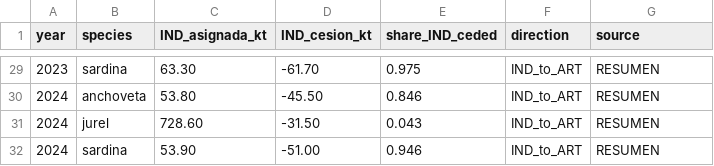
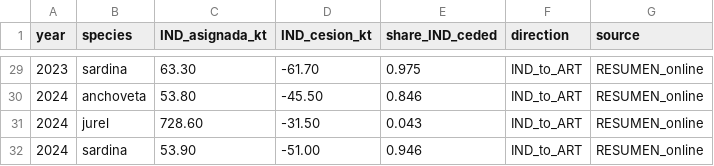
Before and after one commit to fquezadae/Impact-of-Environmental-Variability-on-Harvest, a CSV file: paper1/portfolio_check/cesiones_consolidated_2013_2024.csv, drawn as a sheet; only a part is shown, gaps mark what is left out; the diff covers the shown part only.

```diff
--- a/paper1/portfolio_check/cesiones_consolidated_2013_2024.csv
+++ b/paper1/portfolio_check/cesiones_consolidated_2013_2024.csv
@@ -29,4 +29,4 @@ year,species,IND_asignada_kt,IND_cesion_kt,share_IND_ceded,direction,source
-2023,sardina,63.30,-61.70,0.975,IND_to_ART,RESUMEN
-2024,anchoveta,53.80,-45.50,0.846,IND_to_ART,RESUMEN
-2024,jurel,728.60,-31.50,0.043,IND_to_ART,RESUMEN
-2024,sardina,53.90,-51.00,0.946,IND_to_ART,RESUMEN
+2023,sardina,63.30,-61.70,0.975,IND_to_ART,RESUMEN_online
+2024,anchoveta,53.80,-45.50,0.846,IND_to_ART,RESUMEN_online
+2024,jurel,728.60,-31.50,0.043,IND_to_ART,RESUMEN_online
+2024,sardina,53.90,-51.00,0.946,IND_to_ART,RESUMEN_online
```
Also changed, not shown: 27 edited cells elsewhere in this file, 22 other files.
